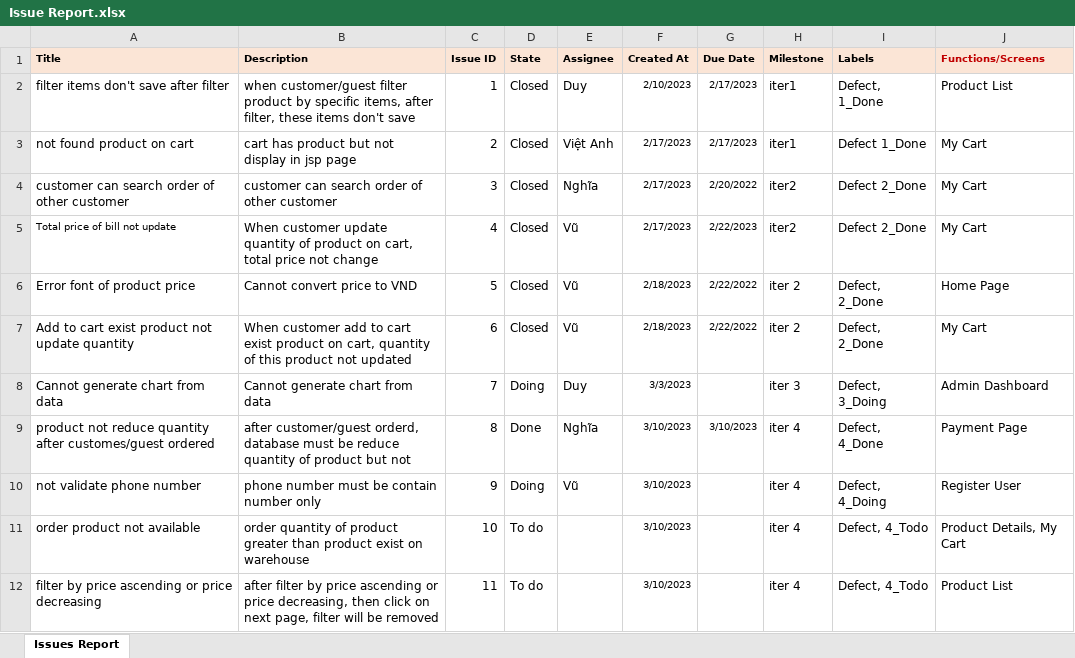
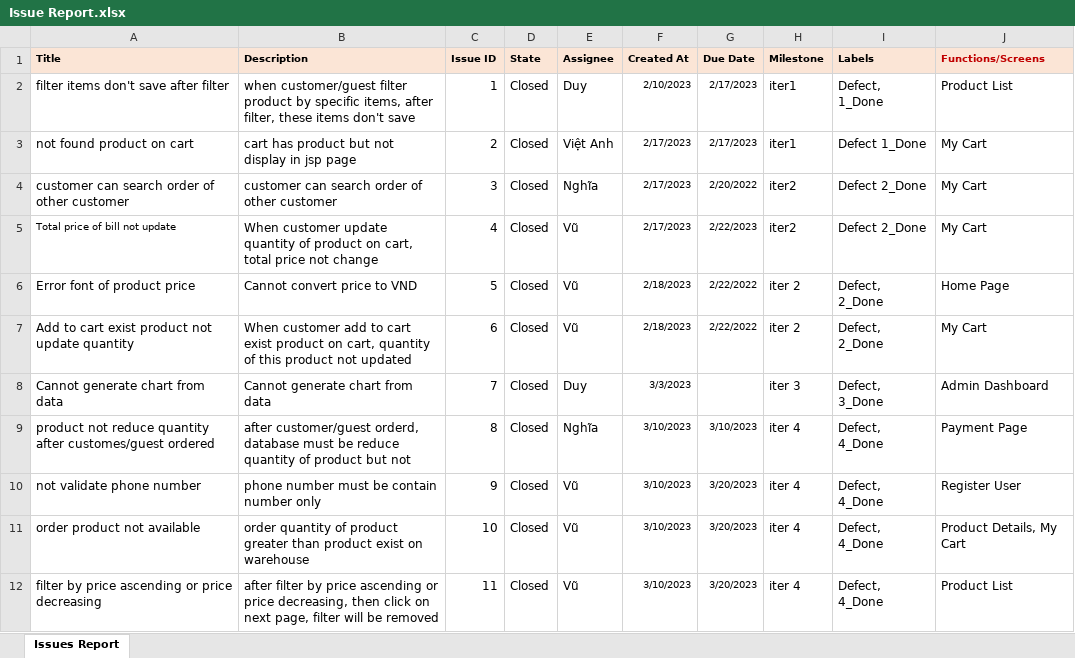
Before and after one commit to VuHwangg/SWP391-SalesWebsiteProject, an Excel workbook: document/Issue Report.xlsx, sheet Issues Report, drawn as a sheet; values as stored, in another font and other column widths than the file's, no borders; the diff names each change by its address in the sheet, - before the commit and + after, or states it on an @@ line.

```diff
--- a/document/Issue Report.xlsx (sheet Issues Report)
+++ b/document/Issue Report.xlsx (sheet Issues Report)
-D8 (State): Doing
+D8 (State): Closed
-I8 (Labels): Defect, 3_Doing
+I8 (Labels): Defect, 3_Done
-D9 (State): Done
+D9 (State): Closed
-D10 (State): Doing
+D10 (State): Closed
-G10:G12 (Due Date): (empty)
+G10:G12 (Due Date): 3/20/2023
-I10 (Labels): Defect, 4_Doing
+I10 (Labels): Defect, 4_Done
-D11:D12 (State): To do
+D11:D12 (State): Closed
-E11:E12 (Assignee): (empty)
+E11:E12 (Assignee): Vũ
-I11:I12 (Labels): Defect, 4_Todo
+I11:I12 (Labels): Defect, 4_Done
```
Also changed, not shown: document/Project Tracking.xlsx, 3 other files.
